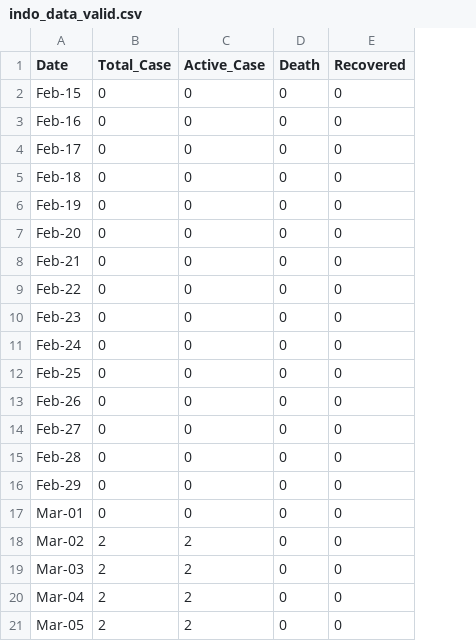
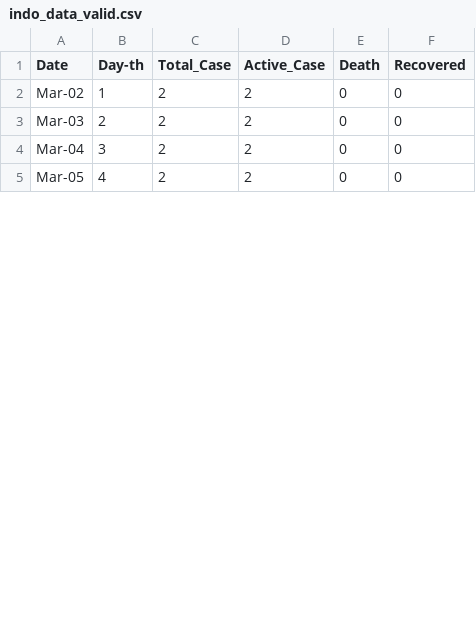
Before and after one commit to jasyohuang/SIR-Python, a CSV file: Dataset/indo_data_valid.csv, drawn as a sheet; only a part is shown; removed rows and columns are numbered as before the commit, all else as after; the diff names each change by its address in the sheet, - before the commit and + after, or states it on an @@ line.

```diff
--- a/Dataset/indo_data_valid.csv
+++ b/Dataset/indo_data_valid.csv
+column B (Day-th), rows 2-5: 1 | 2 | 3 | 4
-row 2: Feb-15 | 0 | 0 | 0 | 0
-row 3: Feb-16 | 0 | 0 | 0 | 0
-row 4: Feb-17 | 0 | 0 | 0 | 0
-row 5: Feb-18 | 0 | 0 | 0 | 0
-row 6: Feb-19 | 0 | 0 | 0 | 0
-row 7: Feb-20 | 0 | 0 | 0 | 0
-row 8: Feb-21 | 0 | 0 | 0 | 0
-row 9: Feb-22 | 0 | 0 | 0 | 0
-row 10: Feb-23 | 0 | 0 | 0 | 0
-row 11: Feb-24 | 0 | 0 | 0 | 0
-row 12: Feb-25 | 0 | 0 | 0 | 0
-row 13: Feb-26 | 0 | 0 | 0 | 0
-row 14: Feb-27 | 0 | 0 | 0 | 0
-row 15: Feb-28 | 0 | 0 | 0 | 0
-row 16: Feb-29 | 0 | 0 | 0 | 0
-row 17: Mar-01 | 0 | 0 | 0 | 0
```
Also changed, not shown: 2 other files.
